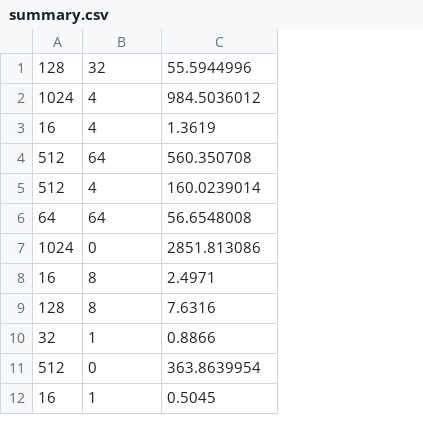
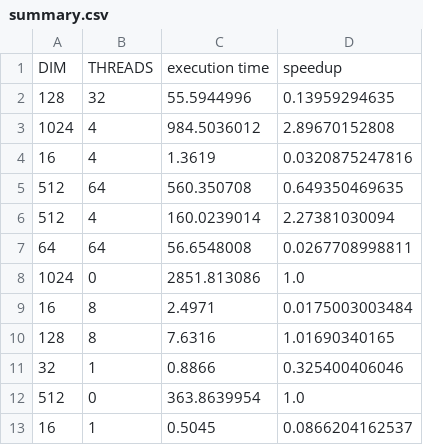
Before and after one commit to cripplet/cmsc23010, a CSV file: code/summary.csv, drawn as a sheet; only a part is shown; addresses are those after the commit; the diff names each change by its address in the sheet, - before the commit and + after, or states it on an @@ line.

Commit message:
added speedup column to make_summary.py

```diff
--- a/code/summary.csv
+++ b/code/summary.csv
+column D, rows 2-13: 0.13959294635 | 2.89670152808 | 0.0320875247816 | 0.649350469635 | 2.27381030094 | 0.0267708998811 | 1.0 | 0.0175003003484 | 1.01690340165 | 0.325400406046 | 1.0 | 0.0866204162537
+row 1: DIM | THREADS | execution time | speedup
```
Also changed, not shown: 1 other file.
